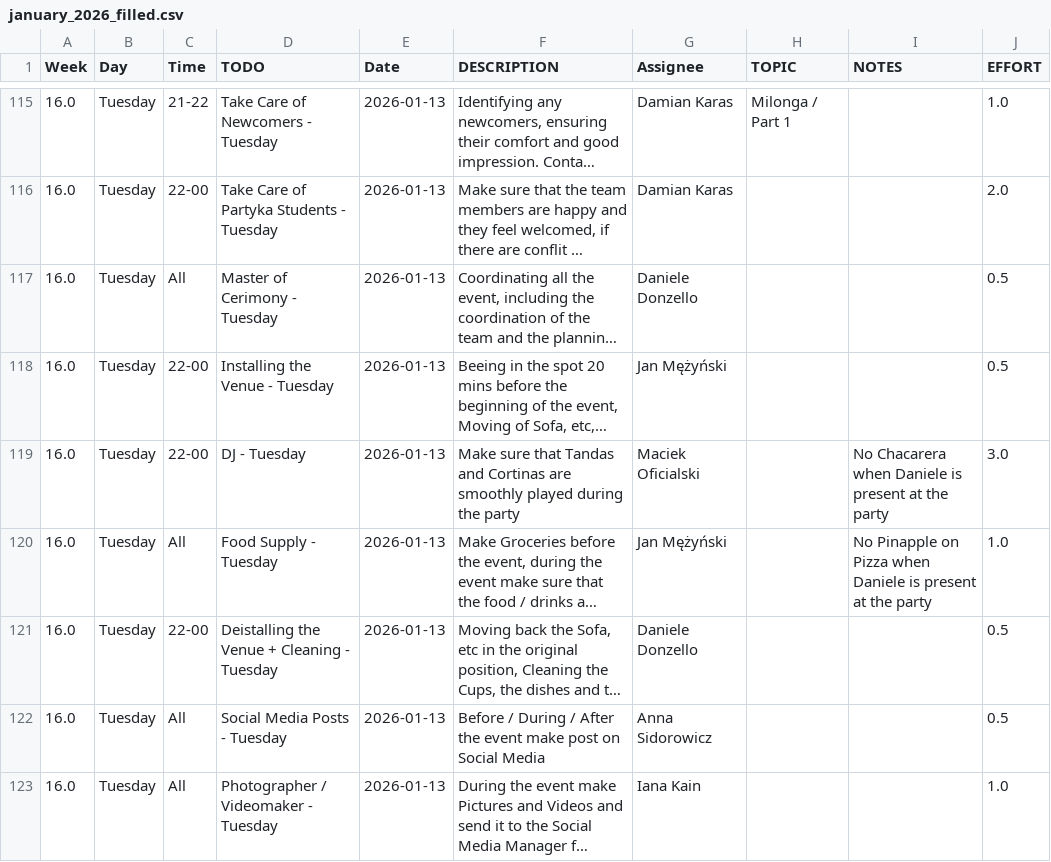
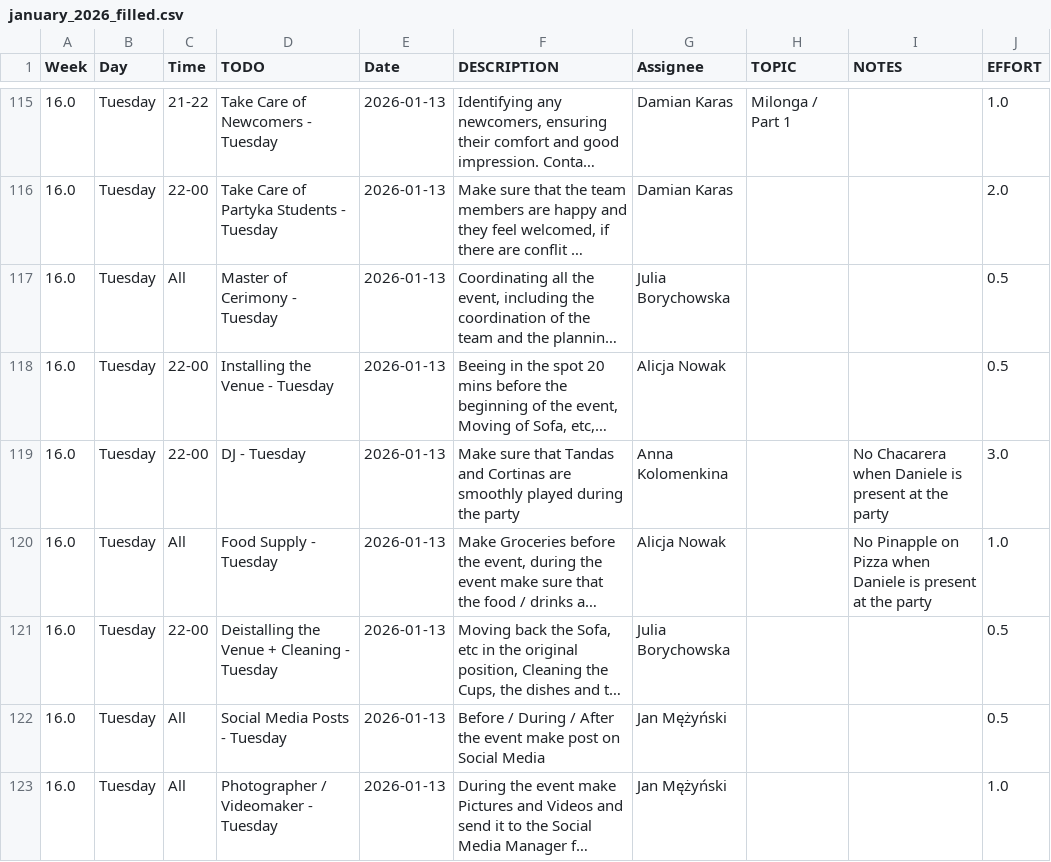
Before and after one commit to Anton2181/partykajson, a CSV file: data/results/january_2026_filled.csv, drawn as a sheet; only a part is shown, gaps mark what is left out; long unchanged cells end in …; the diff covers the shown part only; the diff names each change by its address in the sheet, - before the commit and + after, or states it on an @@ line.

```diff
--- a/data/results/january_2026_filled.csv
+++ b/data/results/january_2026_filled.csv
-G117 (Assignee): Daniele Donzello
+G117 (Assignee): Julia Borychowska
-G118 (Assignee): Jan Mężyński
+G118 (Assignee): Alicja Nowak
-G119 (Assignee): Maciek Oficialski
+G119 (Assignee): Anna Kolomenkina
-G120 (Assignee): Jan Mężyński
+G120 (Assignee): Alicja Nowak
-G121 (Assignee): Daniele Donzello
+G121 (Assignee): Julia Borychowska
-G122 (Assignee): Anna Sidorowicz
+G122 (Assignee): Jan Mężyński
-G123 (Assignee): Iana Kain
+G123 (Assignee): Jan Mężyński
```
Also changed, not shown: 2 added rows, 2 removed rows, 1 moved row and 152 edited cells elsewhere in this file, 14 other files.
